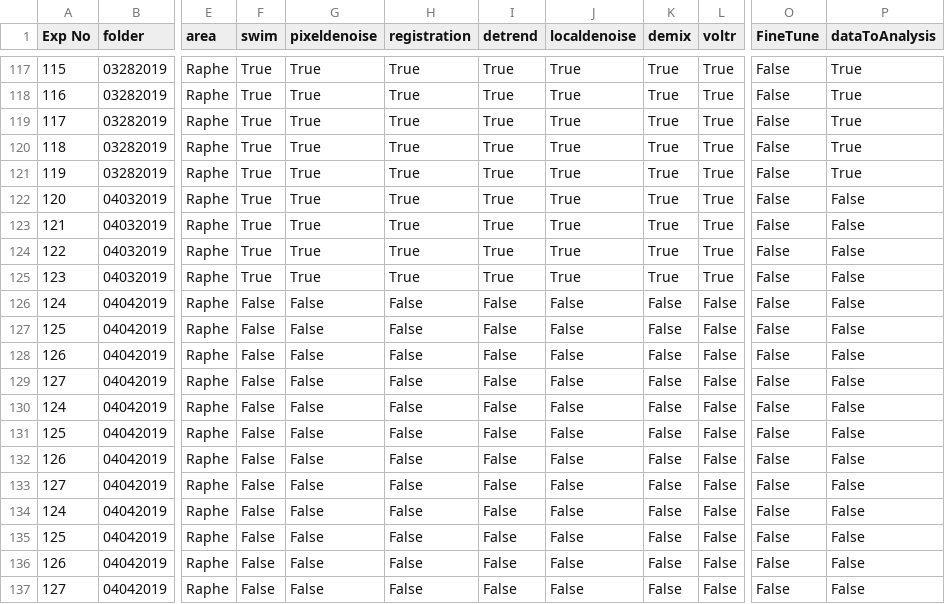
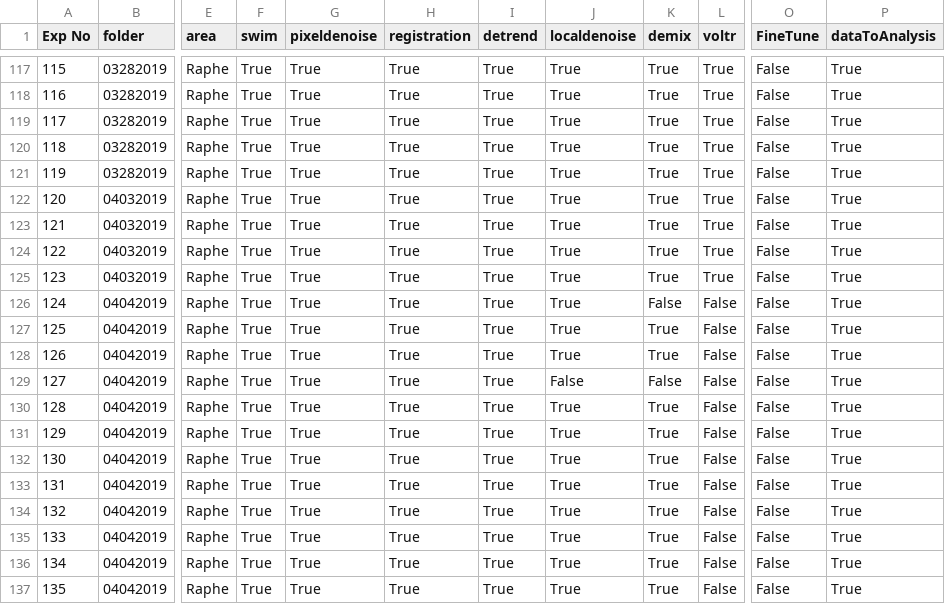
Before and after one commit to zqwei/DRN_voltage_analysis, a CSV file: Voltron_data/Voltron_Log_DRN_Exp.csv, drawn as a sheet; only a part is shown, gaps mark what is left out; the diff names each change by its address in the sheet, - before the commit and + after, or states it on an @@ line.

```diff
--- a/Voltron_data/Voltron_Log_DRN_Exp.csv
+++ b/Voltron_data/Voltron_Log_DRN_Exp.csv
-P122:P137 (dataToAnalysis): False
+P122:P137 (dataToAnalysis): True
-F126:F137 (swim): False
+F126:F137 (swim): True
-G126:G137 (pixeldenoise): False
+G126:G137 (pixeldenoise): True
-H126:H137 (registration): False
+H126:H137 (registration): True
-I126:I137 (detrend): False
+I126:I137 (detrend): True
-J126:J128 (localdenoise): False
+J126:J128 (localdenoise): True
-K127:K128 (demix): False
+K127:K128 (demix): True
-A130 (Exp No): 124
+A130 (Exp No): 128
-J130:J137 (localdenoise): False
+J130:J137 (localdenoise): True
-K130:K137 (demix): False
+K130:K137 (demix): True
-A131 (Exp No): 125
+A131 (Exp No): 129
-A132 (Exp No): 126
+A132 (Exp No): 130
-A133 (Exp No): 127
+A133 (Exp No): 131
-A134 (Exp No): 124
+A134 (Exp No): 132
-A135 (Exp No): 125
+A135 (Exp No): 133
-A136 (Exp No): 126
+A136 (Exp No): 134
-A137 (Exp No): 127
+A137 (Exp No): 135
```
Also changed, not shown: 1 other file.
